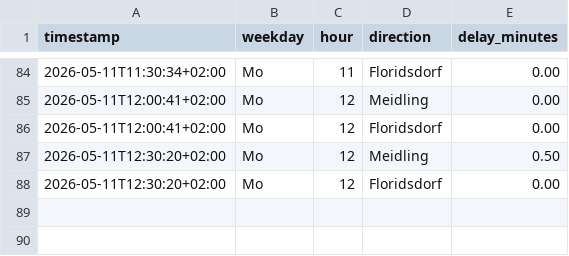
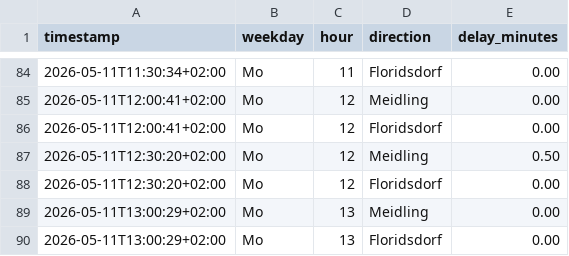
Before and after one commit to Origamihase/wien-oepnv, a CSV file: data/stats/stammstrecke_2026.csv, drawn as a sheet; only a part is shown, gaps mark what is left out.

```diff
--- a/data/stats/stammstrecke_2026.csv
+++ b/data/stats/stammstrecke_2026.csv
@@ -88 +88,3 @@ timestamp,weekday,hour,direction,delay_minutes
 2026-05-11T12:30:20+02:00,Mo,12,Floridsdorf,0.00
+2026-05-11T13:00:29+02:00,Mo,13,Meidling,0.00
+2026-05-11T13:00:29+02:00,Mo,13,Floridsdorf,0.00
```
Also changed, not shown: 4 other files.
